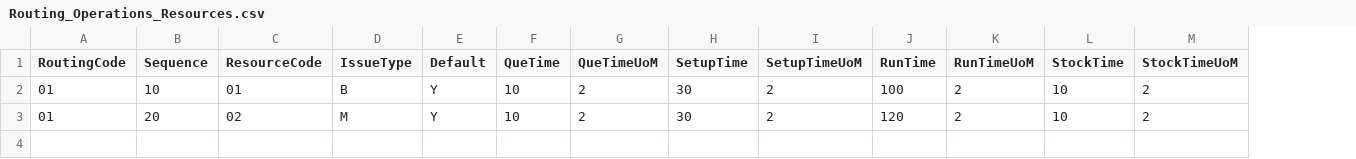
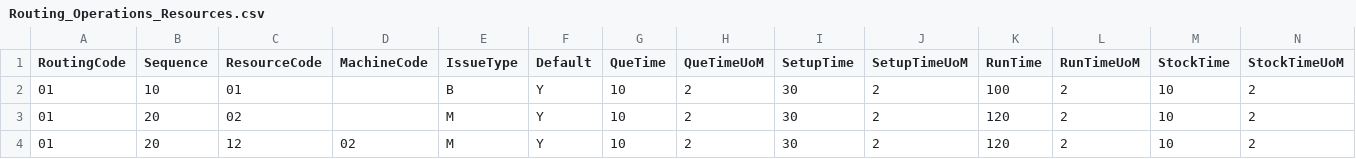
Before and after one commit to CompuTec/processforce-powershell, a CSV file: Production/Routings/Routings/Routing_Operations_Resources.csv, drawn as a sheet; only a part is shown; rows hold the shown columns only; the diff names each change by its address in the sheet, - before the commit and + after, or states it on an @@ line.

```diff
--- a/Production/Routings/Routings/Routing_Operations_Resources.csv
+++ b/Production/Routings/Routings/Routing_Operations_Resources.csv
+column D (MachineCode), empty
+row 4: 01 | 20 | 12 | 02 | M | Y | 10 | 2 | 30 | 2 | 120 | 2 | 10 | 2
```
Also changed, not shown: Production/Bill Of Materials/Production Process/BOM_Routings_Operations_Resources.csv, Production/Routings/Operations/Operations_Resources.csv, 3 other files.
